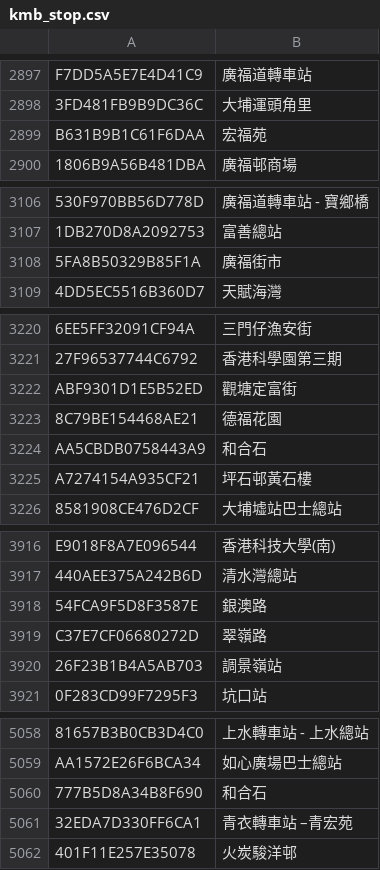
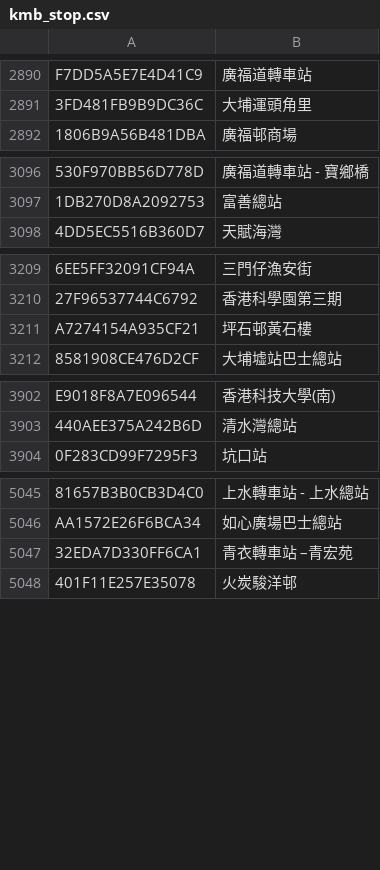
Before and after one commit to emils288/kmb-ctb-data, a CSV file: kmb_stop.csv, drawn as a sheet; only a part is shown, gaps mark what is left out; removed rows and columns are numbered as before the commit, all else as after; the diff covers the shown part only; the diff names each change by its address in the sheet, - before the commit and + after, or states it on an @@ line.

```diff
--- a/kmb_stop.csv
+++ b/kmb_stop.csv
-row 2899: B631B9B1C61F6DAA | 宏福苑
-row 3108: 5FA8B50329B85F1A | 廣福街市
@@ row 3222 moved to row 5034: ABF9301D1E5B52ED @@
@@ row 3223 moved to row 5035: 8C79BE154468AE21 @@
-row 3224: AA5CBDB0758443A9 | 和合石
@@ row 3918 moved to row 4021: 54FCA9F5D8F3587E @@
-row 3919: C37E7CF06680272D | 翠嶺路
@@ row 3920 moved to row 5106: 26F23B1B4A5AB703 @@
-row 5060: 777B5D8A34B8F690 | 和合石
```
Also changed, not shown: 1 added row, 10 removed rows, 6 moved rows and 3 edited cells elsewhere in this file.
